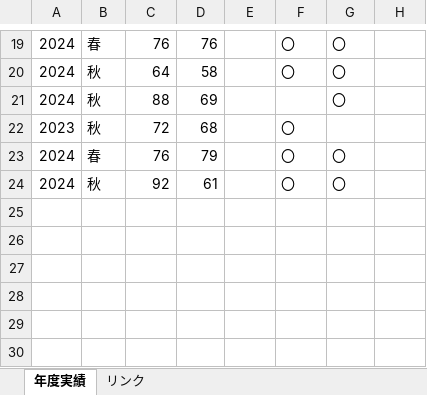
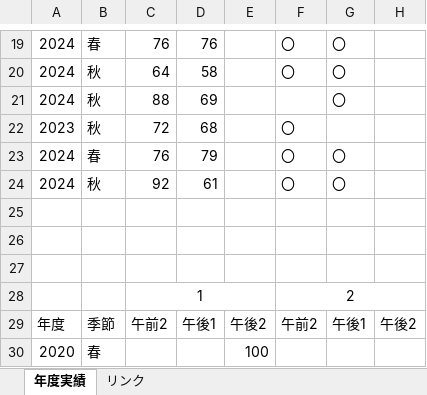
Before and after one commit to Shinichi0713/security_specialist, an Excel workbook: 2025/past_problems/進捗管理.xlsx, sheet 年度実績, drawn as a sheet; only a part is shown, gaps mark what is left out; values as stored, in another font and other column widths than the file's, no borders; charts and pictures not drawn; the diff names each change by its address in the sheet, - before the commit and + after, or states it on an @@ line.

```diff
--- a/2025/past_problems/進捗管理.xlsx (sheet 年度実績)
+++ b/2025/past_problems/進捗管理.xlsx (sheet 年度実績)
+row 25: (empty)
+row 26: (empty)
+row 27: (empty)
+row 28:  |  | 1 |  |  | 2
+row 29: 年度 | 季節 | 午前2 | 午後1 | 午後2 | 午前2 | 午後1 | 午後2
+row 30: 2020 | 春 |  |  | 100
```
Also changed, not shown: charts or pictures, 2 other files.
